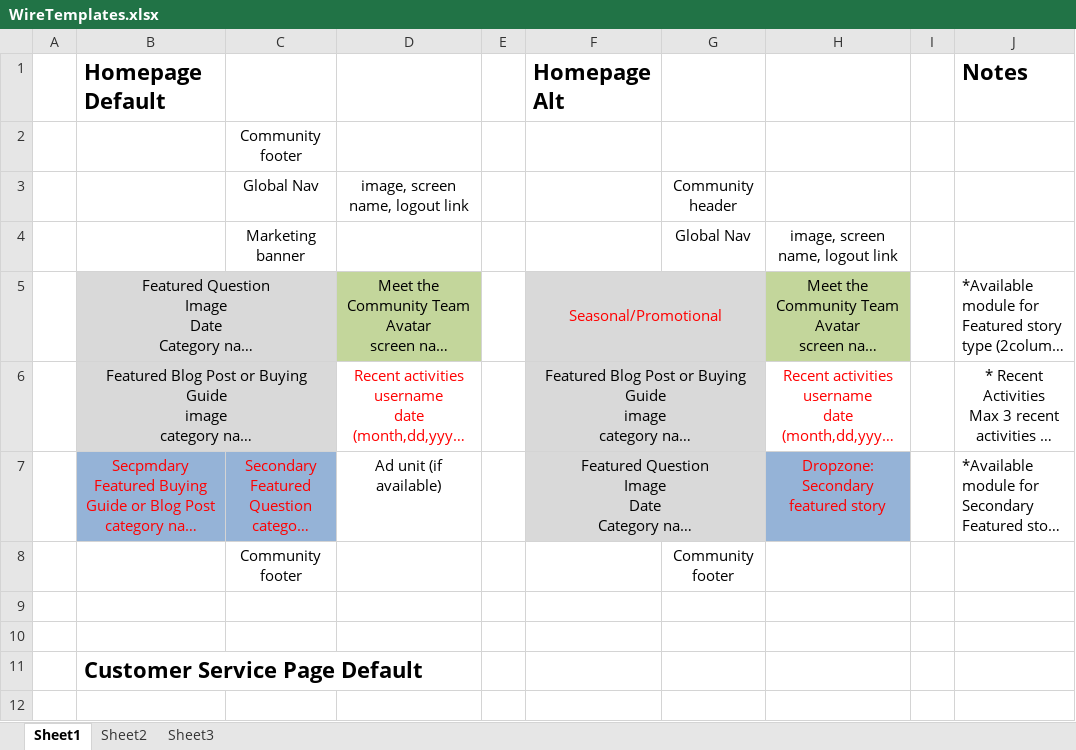
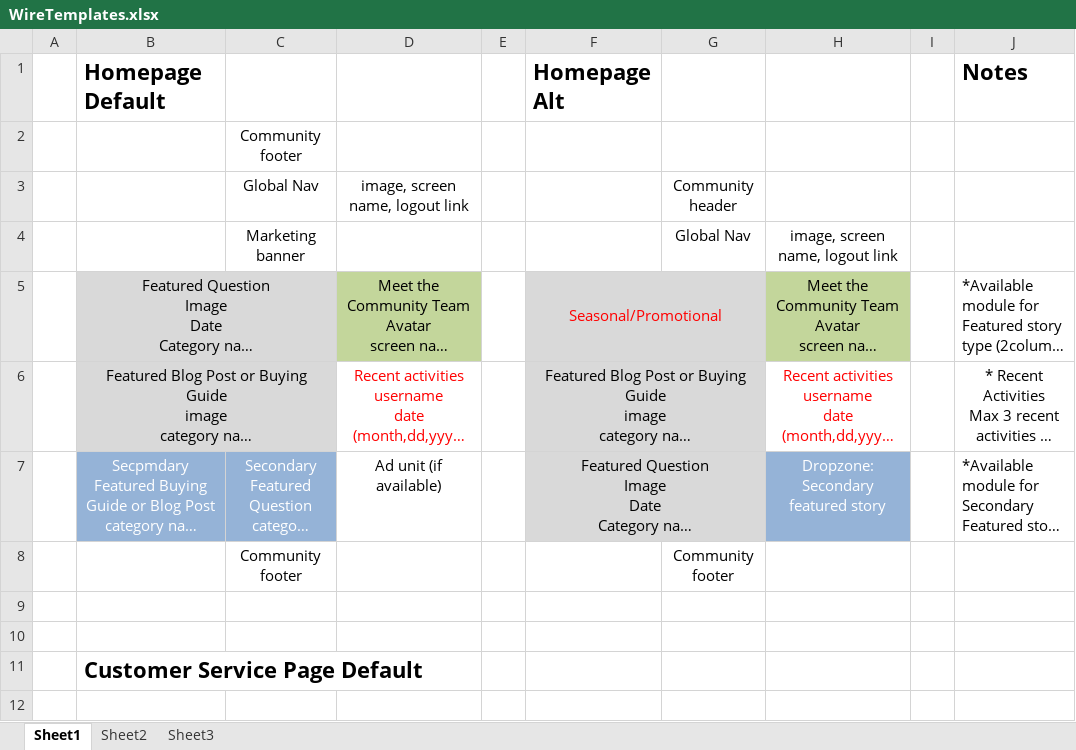
Before and after one commit to starbunks/ilikebeer, an Excel workbook: Communities Wires/Final Wires/WireTemplates.xlsx, sheet Sheet1, drawn as a sheet; only a part is shown; long unchanged cells end in …; values as stored, in another font and other column widths than the file's, no borders; the diff names each change by its address in the sheet, - before the commit and + after, or states it on an @@ line.

Commit message:
/ ‘Communities Wires/Final Wires/WireTemplates.xlsx’

```diff
--- a/Communities Wires/Final Wires/WireTemplates.xlsx (sheet Sheet1)
+++ b/Communities Wires/Final Wires/WireTemplates.xlsx (sheet Sheet1)
-B7:C7 text colour: #FF0000
+B7:C7 text colour: #FFFFFF
-H7 text colour: #FF0000
+H7 text colour: #FFFFFF
```
